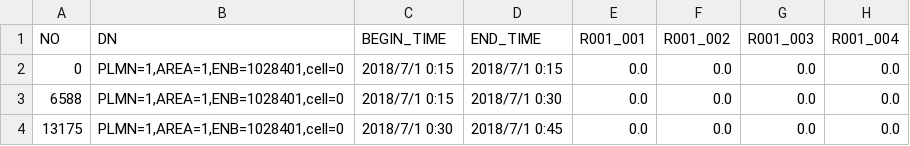
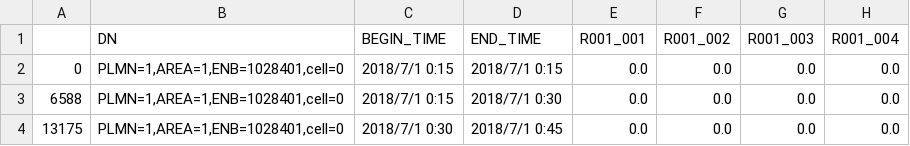
Before and after one commit to cyxGaren/AIStudy, a CSV file: AIStudy/rnn/data.csv, drawn as a sheet; only a part is shown; the diff names each change by its address in the sheet, - before the commit and + after, or states it on an @@ line.

```diff
--- a/AIStudy/rnn/data.csv
+++ b/AIStudy/rnn/data.csv
-A1: NO
+A1: (empty)
```
Also changed, not shown: 9 other files.
